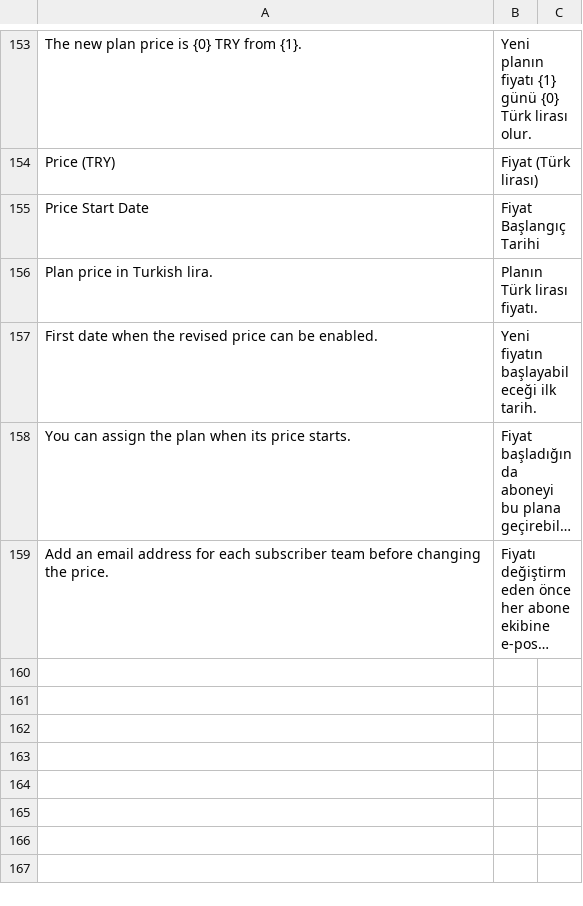
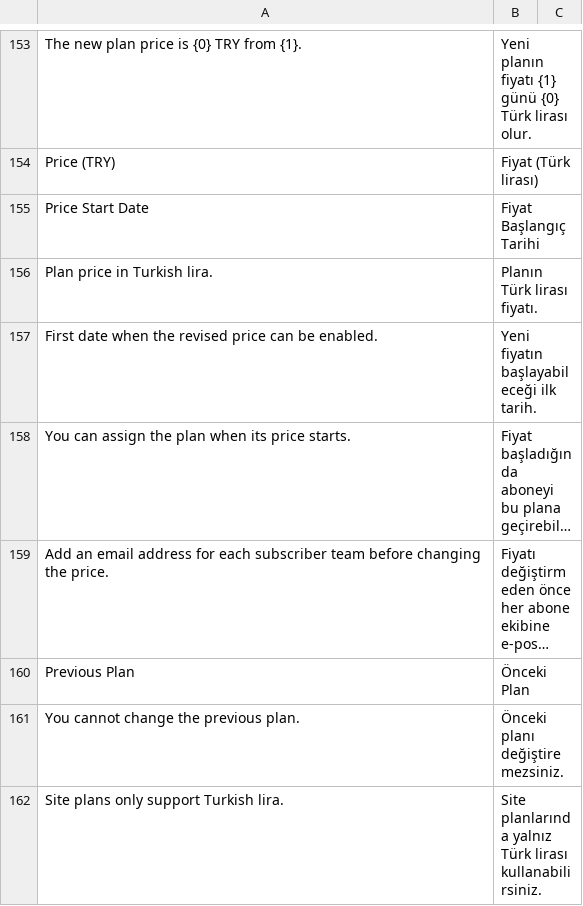
Before and after one commit to karacaismail/frappesetup, a CSV file: backend/apps/press_tr/press_tr/translations/tr.csv, drawn as a sheet; only a part is shown, gaps mark what is left out; long unchanged cells end in …; the diff names each change by its address in the sheet, - before the commit and + after, or states it on an @@ line.

Commit message:
Plan açılınca aboneleri taşı ve Türk lirası fiyatını döndür

```diff
--- a/backend/apps/press_tr/press_tr/translations/tr.csv
+++ b/backend/apps/press_tr/press_tr/translations/tr.csv
+row 160: Previous Plan | Önceki Plan
+row 161: You cannot change the previous plan. | Önceki planı değiştiremezsiniz.
+row 162: Site plans only support Turkish lira. | Site planlarında yalnız Türk lirası kullanabilirsiniz.
```
Also changed, not shown: 6 other files.
